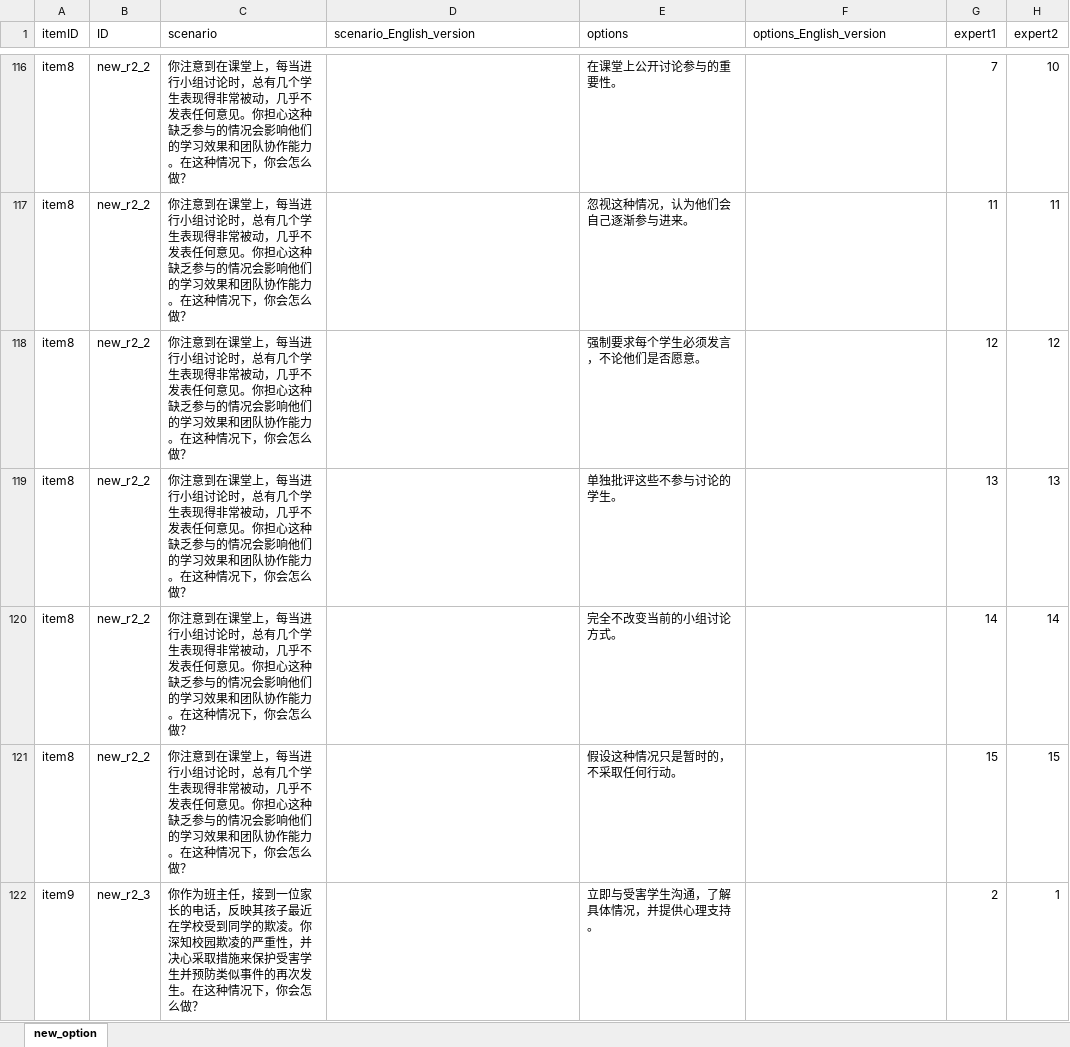
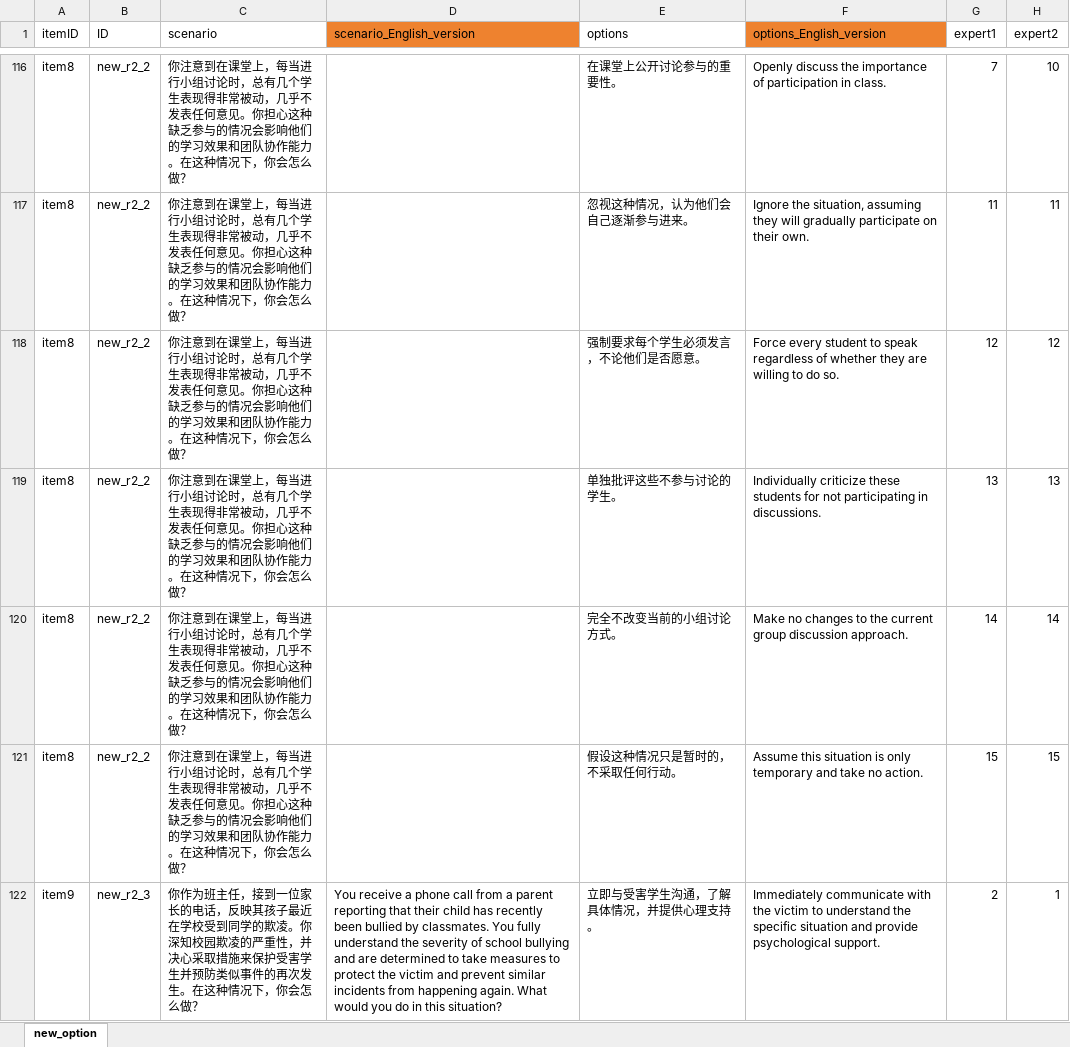
Before and after one commit to Jiang-Liming/LLM_generated_SJT_for_Teacher_Competence, an Excel workbook: PS_new_options.xlsx, sheet new_option, drawn as a sheet; only a part is shown, gaps mark what is left out; values as stored, in another font and other column widths than the file's, no borders; the diff covers the shown part only; the diff names each change by its address in the sheet, - before the commit and + after, or states it on an @@ line.

```diff
--- a/PS_new_options.xlsx (sheet new_option)
+++ b/PS_new_options.xlsx (sheet new_option)
-D1 fill: none
+D1 fill: #EE822F
-F1 fill: none
+F1 fill: #EE822F
-F116 (options_English_version): (empty)
+F116 (options_English_version): Openly discuss the importance of participation in class.
-F117 (options_English_version): (empty)
+F117 (options_English_version): Ignore the situation, assuming they will gradually participate on their own.
-F118 (options_English_version): (empty)
+F118 (options_English_version): Force every student to speak regardless of whether they are willing to do so.
-F119 (options_English_version): (empty)
+F119 (options_English_version): Individually criticize these students for not participating in discussions.
-F120 (options_English_version): (empty)
+F120 (options_English_version): Make no changes to the current group discussion approach.
-F121 (options_English_version): (empty)
+F121 (options_English_version): Assume this situation is only temporary and take no action.
-D122 (scenario_English_version): (empty)
+D122 (scenario_English_version): You receive a phone call from a parent reporting that their child has recently been bullied by classmates. You fully understand the severity of school bullying and are determined to take measures to protect the victim and prevent similar incidents from happening again. What would you do in this situation?
-F122 (options_English_version): (empty)
+F122 (options_English_version): Immediately communicate with the victim to understand the specific situation and provide psychological support.
```
Also changed, not shown: 381 edited cells elsewhere in this sheet, PS_adapted_options.xlsx, 2 other files.
